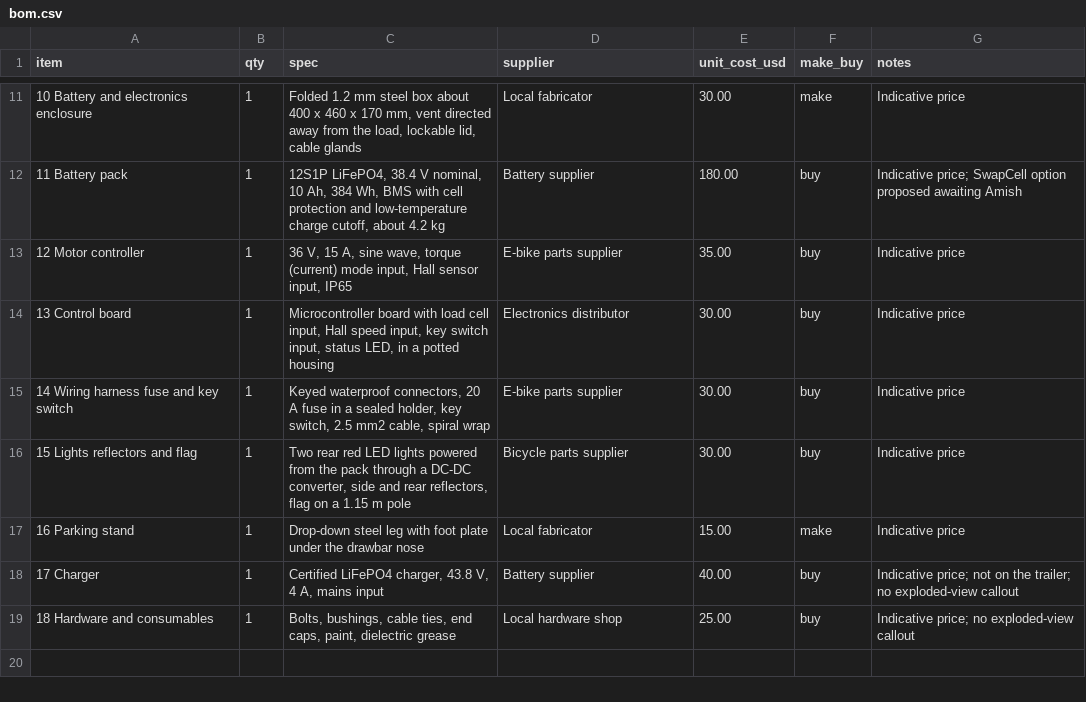
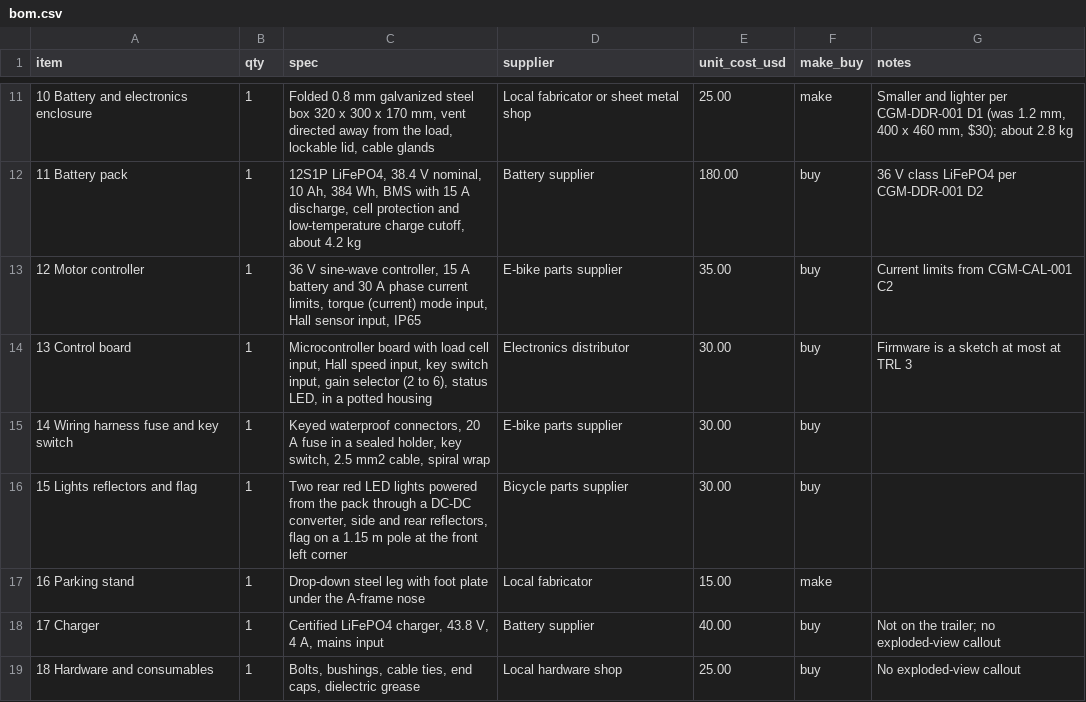
Before and after one commit to BoujeeEnjinia1701/cargomule, a CSV file: bom/bom.csv, drawn as a sheet; only a part is shown, gaps mark what is left out; the diff covers the shown part only.

```diff
--- a/bom/bom.csv
+++ b/bom/bom.csv
@@ -11,9 +11,9 @@ item,qty,spec,supplier,unit_cost_usd,make_buy,notes
-10 Battery and electronics enclosure,1,"Folded 1.2 mm steel box about 400 x 460 x 170 mm, vent directed away from the load, lockable lid, cable glands",Local fabricator,30.00,make,Indicative price
-11 Battery pack,1,"12S1P LiFePO4, 38.4 V nominal, 10 Ah, 384 Wh, BMS with cell protection and low-temperature charge cutoff, about 4.2 kg",Battery supplier,180.00,buy,Indicative price; SwapCell option proposed awaiting Amish
-12 Motor controller,1,"36 V, 15 A, sine wave, torque (current) mode input, Hall sensor input, IP65",E-bike parts supplier,35.00,buy,Indicative price
-13 Control board,1,"Microcontroller board with load cell input, Hall speed input, key switch input, status LED, in a potted housing",Electronics distributor,30.00,buy,Indicative price
-14 Wiring harness fuse and key switch,1,"Keyed waterproof connectors, 20 A fuse in a sealed holder, key switch, 2.5 mm2 cable, spiral wrap",E-bike parts supplier,30.00,buy,Indicative price
-15 Lights reflectors and flag,1,"Two rear red LED lights powered from the pack through a DC-DC converter, side and rear reflectors, flag on a 1.15 m pole",Bicycle parts supplier,30.00,buy,Indicative price
-16 Parking stand,1,"Drop-down steel leg with foot plate under the drawbar nose",Local fabricator,15.00,make,Indicative price
-17 Charger,1,"Certified LiFePO4 charger, 43.8 V, 4 A, mains input",Battery supplier,40.00,buy,Indicative price; not on the trailer; no exploded-view callout
-18 Hardware and consumables,1,"Bolts, bushings, cable ties, end caps, paint, dielectric grease",Local hardware shop,25.00,buy,Indicative price; no exploded-view callout
+10 Battery and electronics enclosure,1,"Folded 0.8 mm galvanized steel box 320 x 300 x 170 mm, vent directed away from the load, lockable lid, cable glands",Local fabricator or sheet metal shop,25.00,make,"Smaller and lighter per CGM-DDR-001 D1 (was 1.2 mm, 400 x 460 mm, $30); about 2.8 kg"
+11 Battery pack,1,"12S1P LiFePO4, 38.4 V nominal, 10 Ah, 384 Wh, BMS with 15 A discharge, cell protection and low-temperature charge cutoff, about 4.2 kg",Battery supplier,180.00,buy,"36 V class LiFePO4 per CGM-DDR-001 D2"
+12 Motor controller,1,"36 V sine-wave controller, 15 A battery and 30 A phase current limits, torque (current) mode input, Hall sensor input, IP65",E-bike parts supplier,35.00,buy,"Current limits from CGM-CAL-001 C2"
+13 Control board,1,"Microcontroller board with load cell input, Hall speed input, key switch input, gain selector (2 to 6), status LED, in a potted housing",Electronics distributor,30.00,buy,"Firmware is a sketch at most at TRL 3"
+14 Wiring harness fuse and key switch,1,"Keyed waterproof connectors, 20 A fuse in a sealed holder, key switch, 2.5 mm2 cable, spiral wrap",E-bike parts supplier,30.00,buy,
+15 Lights reflectors and flag,1,"Two rear red LED lights powered from the pack through a DC-DC converter, side and rear reflectors, flag on a 1.15 m pole at the front left corner",Bicycle parts supplier,30.00,buy,
+16 Parking stand,1,"Drop-down steel leg with foot plate under the A-frame nose",Local fabricator,15.00,make,
+17 Charger,1,"Certified LiFePO4 charger, 43.8 V, 4 A, mains input",Battery supplier,40.00,buy,"Not on the trailer; no exploded-view callout"
+18 Hardware and consumables,1,"Bolts, bushings, cable ties, end caps, dielectric grease",Local hardware shop,25.00,buy,"No exploded-view callout"
```
Also changed, not shown: 29 edited cells elsewhere in this file, 44 other files.
